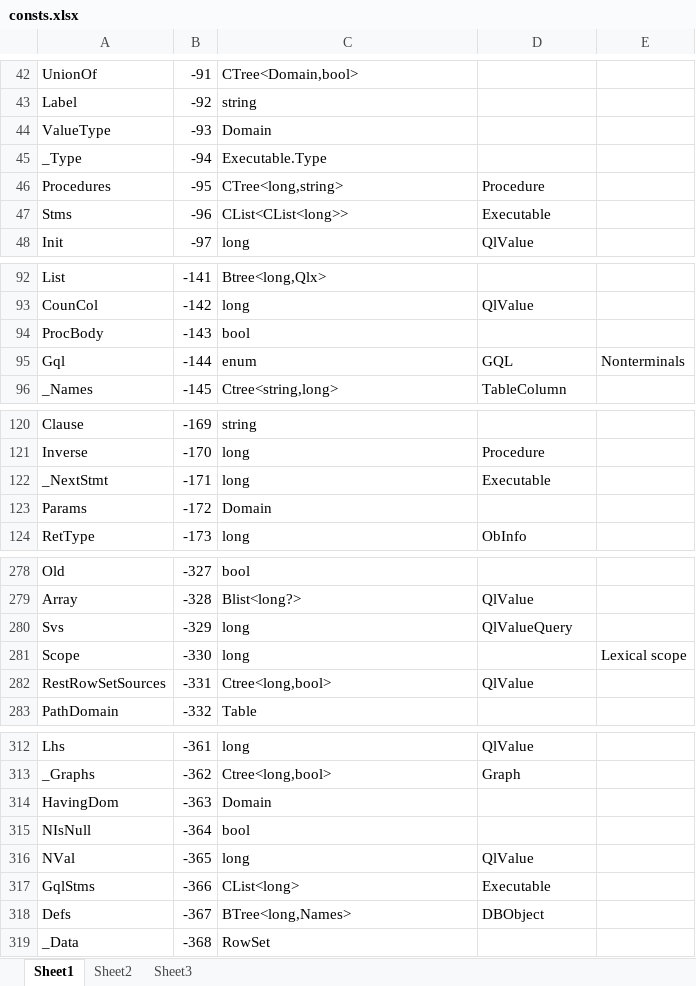
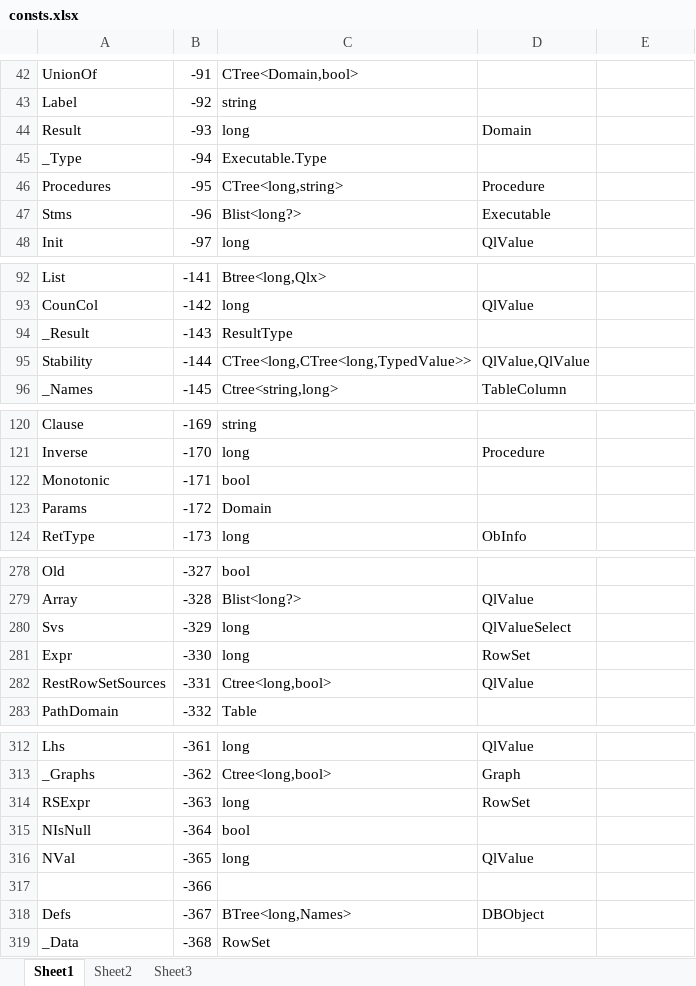
Before and after one commit to MalcolmCrowe/ShareableDataStructures, an Excel workbook: PyrrhoV7alpha/doc/consts.xlsx, sheet Sheet1, drawn as a sheet; only a part is shown, gaps mark what is left out; values as stored, in another font and other column widths than the file's, no borders; removed rows and columns are numbered as before the commit, all else as after; the diff covers the shown part only; the diff names each change by its address in the sheet, - before the commit and + after, or states it on an @@ line.

```diff
--- a/PyrrhoV7alpha/doc/consts.xlsx (sheet Sheet1)
+++ b/PyrrhoV7alpha/doc/consts.xlsx (sheet Sheet1)
-row 44: ValueType | -93 | Domain
+row 44: Result | -93 | long | Domain
-C47: CList<CList<long>>
+C47: Blist<long?>
-row 94: ProcBody | -143 | bool
-row 95: Gql | -144 | enum | GQL | Nonterminals
+row 94: _Result | -143 | ResultType
+row 95: Stability | -144 | CTree<long,CTree<long,TypedValue>> | QlValue,QlValue
-row 122: _NextStmt | -171 | long | Executable
+row 122: Monotonic | -171 | bool
-D280: QlValueQuery
+D280: QlValueSelect
-row 281: Scope | -330 | long |  | Lexical scope
+row 281: Expr | -330 | long | RowSet
-row 314: HavingDom | -363 | Domain
+row 314: RSExpr | -363 | long | RowSet
-row 317: GqlStms | -366 | CList<long> | Executable
+row 317:  | -366
```
Also changed, not shown: 5 added rows, 5 removed rows and 1 edited cell elsewhere in this sheet, 11 other files.
